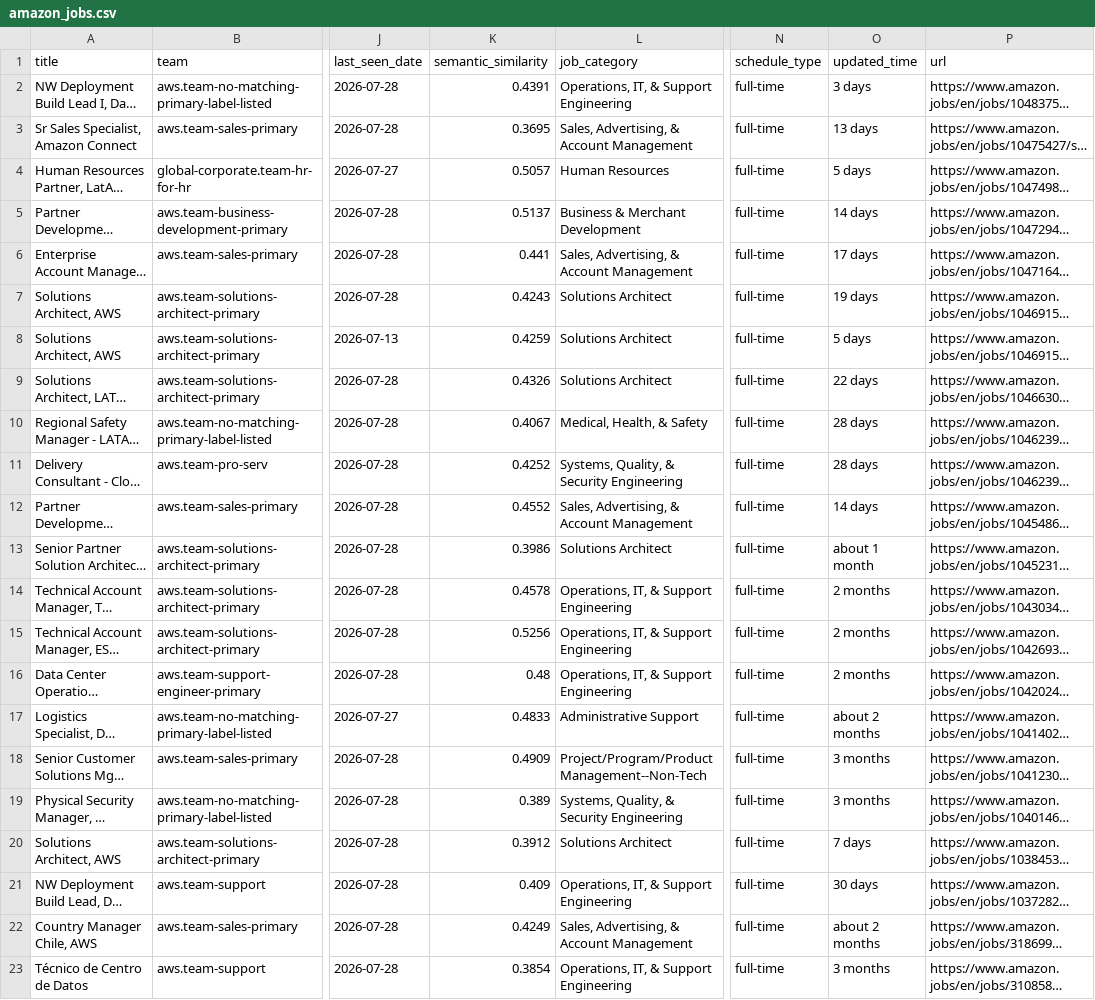
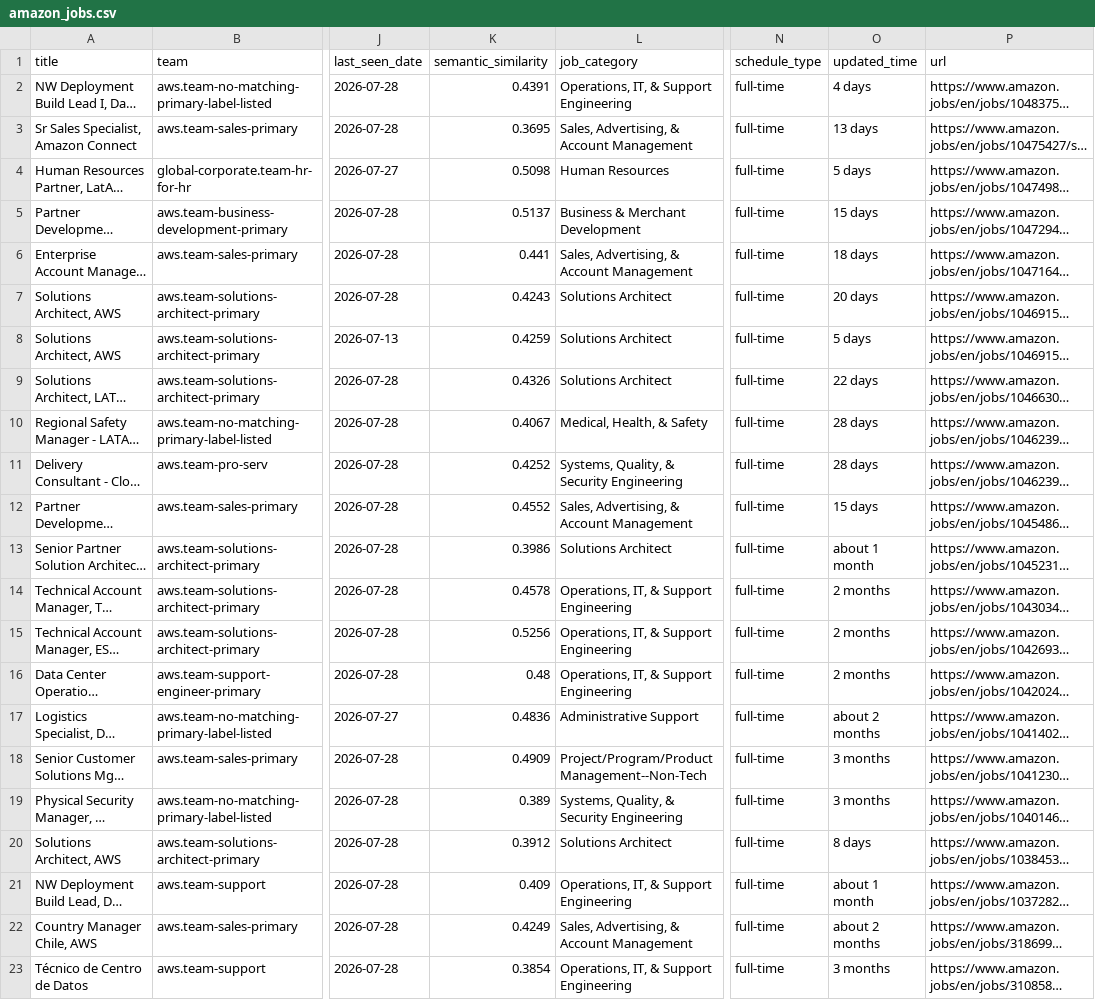
Before and after one commit to BarbaraPFloresRios/JobTrackerChile, a CSV file: data/raw/amazon_jobs.csv, drawn as a sheet; only a part is shown, gaps mark what is left out; long unchanged cells end in …; the diff names each change by its address in the sheet, - before the commit and + after, or states it on an @@ line.

```diff
--- a/data/raw/amazon_jobs.csv
+++ b/data/raw/amazon_jobs.csv
-O2 (updated_time): 3 days
+O2 (updated_time): 4 days
-K4 (semantic_similarity): 0.5057
+K4 (semantic_similarity): 0.5098
-O5 (updated_time): 14 days
+O5 (updated_time): 15 days
-O6 (updated_time): 17 days
+O6 (updated_time): 18 days
-O7 (updated_time): 19 days
+O7 (updated_time): 20 days
-O12 (updated_time): 14 days
+O12 (updated_time): 15 days
-K17 (semantic_similarity): 0.4833
+K17 (semantic_similarity): 0.4836
-O20 (updated_time): 7 days
+O20 (updated_time): 8 days
-O21 (updated_time): 30 days
+O21 (updated_time): about 1 month
```
Also changed, not shown: data/raw/ahumada_jobs.csv, data/raw/cencosud_jobs.csv, 20 other files.
